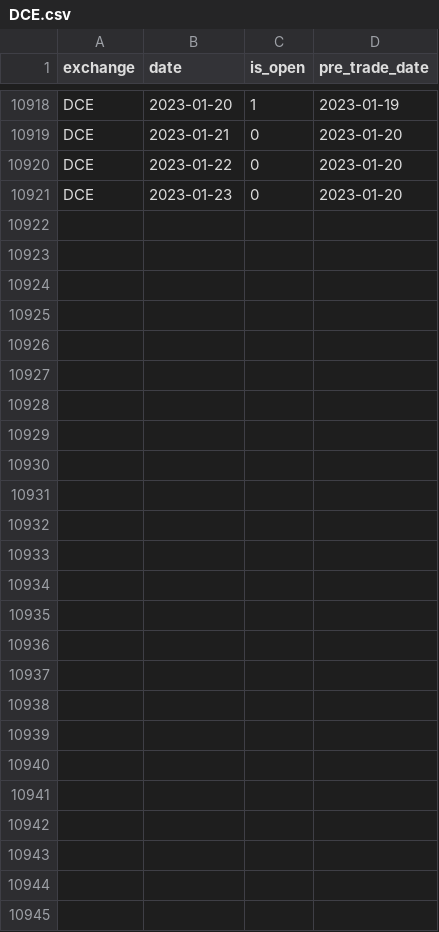
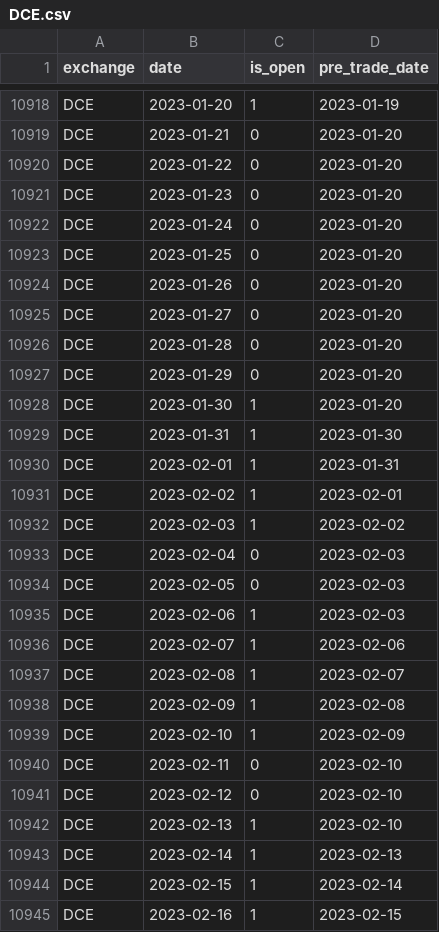
Before and after one commit to Genlovy-Hoo/chncal, a CSV file: chncal/data/trade_dates/DCE.csv, drawn as a sheet; only a part is shown, gaps mark what is left out.

```diff
--- a/chncal/data/trade_dates/DCE.csv
+++ b/chncal/data/trade_dates/DCE.csv
@@ -10921 +10921,25 @@ DCE,2023-01-22,0,2023-01-20
 DCE,2023-01-23,0,2023-01-20
+DCE,2023-01-24,0,2023-01-20
+DCE,2023-01-25,0,2023-01-20
+DCE,2023-01-26,0,2023-01-20
+DCE,2023-01-27,0,2023-01-20
+DCE,2023-01-28,0,2023-01-20
+DCE,2023-01-29,0,2023-01-20
+DCE,2023-01-30,1,2023-01-20
+DCE,2023-01-31,1,2023-01-30
+DCE,2023-02-01,1,2023-01-31
+DCE,2023-02-02,1,2023-02-01
+DCE,2023-02-03,1,2023-02-02
+DCE,2023-02-04,0,2023-02-03
+DCE,2023-02-05,0,2023-02-03
+DCE,2023-02-06,1,2023-02-03
+DCE,2023-02-07,1,2023-02-06
+DCE,2023-02-08,1,2023-02-07
+DCE,2023-02-09,1,2023-02-08
+DCE,2023-02-10,1,2023-02-09
+DCE,2023-02-11,0,2023-02-10
+DCE,2023-02-12,0,2023-02-10
+DCE,2023-02-13,1,2023-02-10
+DCE,2023-02-14,1,2023-02-13
+DCE,2023-02-15,1,2023-02-14
+DCE,2023-02-16,1,2023-02-15
```
Also changed, not shown: chncal/data/trade_dates/CFFEX.csv, chncal/data/trade_dates/CZCE.csv, 8 other files.
